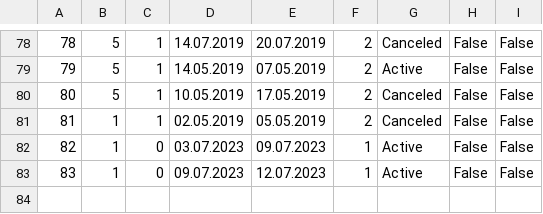
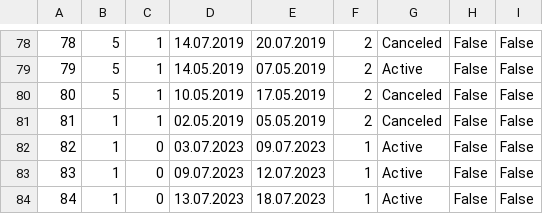
Before and after one commit to jblanusa13/SimsProjekat, a CSV file: ProjectSims/ProjectSims/Resources/Data/accommodationReservation.csv, drawn as a sheet; only a part is shown, gaps mark what is left out; the diff names each change by its address in the sheet, - before the commit and + after, or states it on an @@ line.

Commit message:
Finished Forum opening, started changing AccommodationReservationView to MVVM

```diff
--- a/ProjectSims/ProjectSims/Resources/Data/accommodationReservation.csv
+++ b/ProjectSims/ProjectSims/Resources/Data/accommodationReservation.csv
+row 84: 84 | 1 | 0 | 13.07.2023 | 18.07.2023 | 1 | Active | False | False
```
Also changed, not shown: ProjectSims/ProjectSims/Resources/Data/accommodationSchedule.csv, 31 other files.
